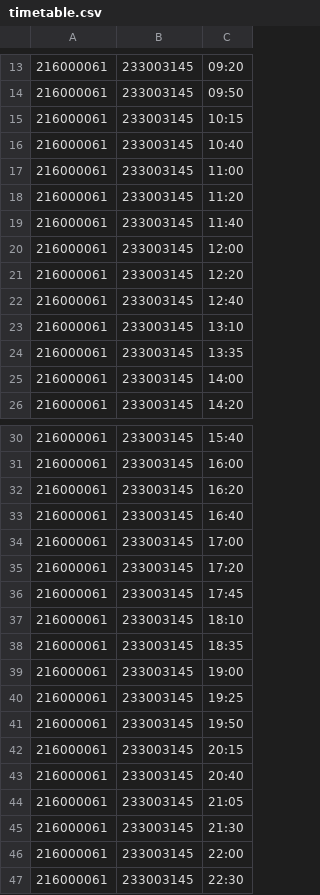
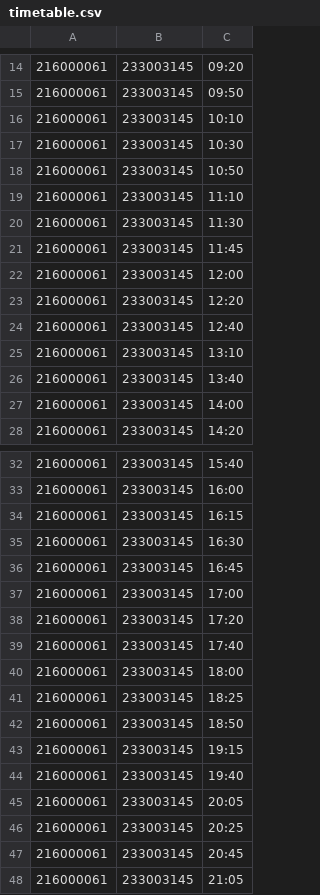
Before and after one commit to hyuabot-developers/hyuabot-bus-timetable, a CSV file: 3102/weekdays/timetable.csv, drawn as a sheet; only a part is shown, gaps mark what is left out; the shorter side is filled out with more unchanged rows; the diff covers the shown part only.

Commit message:
feat: 3102 시간표 업데이트

```diff
--- a/3102/weekdays/timetable.csv
+++ b/3102/weekdays/timetable.csv
@@ -14,7 +15,8 @@
 216000061,233003145,09:50
-216000061,233003145,10:15
-216000061,233003145,10:40
-216000061,233003145,11:00
-216000061,233003145,11:20
-216000061,233003145,11:40
+216000061,233003145,10:10
+216000061,233003145,10:30
+216000061,233003145,10:50
+216000061,233003145,11:10
+216000061,233003145,11:30
+216000061,233003145,11:45
 216000061,233003145,12:00
@@ -23,3 +25,3 @@
 216000061,233003145,13:10
-216000061,233003145,13:35
+216000061,233003145,13:40
 216000061,233003145,14:00
@@ -31,14 +33,16 @@
 216000061,233003145,16:00
-216000061,233003145,16:20
-216000061,233003145,16:40
+216000061,233003145,16:15
+216000061,233003145,16:30
+216000061,233003145,16:45
 216000061,233003145,17:00
 216000061,233003145,17:20
-216000061,233003145,17:45
-216000061,233003145,18:10
-216000061,233003145,18:35
-216000061,233003145,19:00
-216000061,233003145,19:25
-216000061,233003145,19:50
-216000061,233003145,20:15
-216000061,233003145,20:40
+216000061,233003145,17:40
+216000061,233003145,18:00
+216000061,233003145,18:25
+216000061,233003145,18:50
+216000061,233003145,19:15
+216000061,233003145,19:40
+216000061,233003145,20:05
+216000061,233003145,20:25
+216000061,233003145,20:45
 216000061,233003145,21:05
```
Also changed, not shown: 1 added row and 2 edited cells elsewhere in this file.
